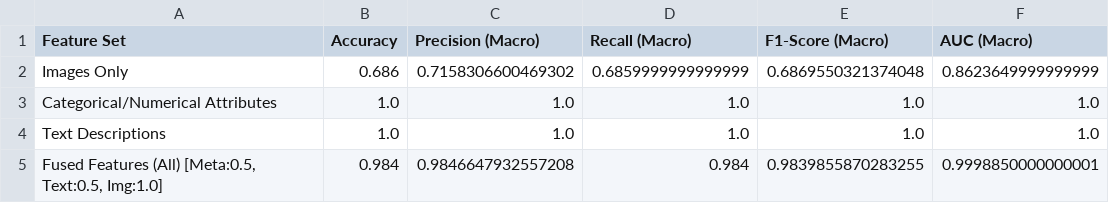
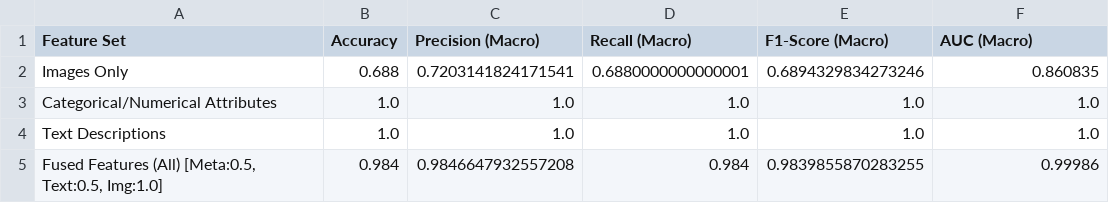
Before and after one commit to koramazzz/FruitAndVegetableRecognition, a CSV file: results/metrics/test_metrics.csv, drawn as a sheet.

```diff
--- a/results/metrics/test_metrics.csv
+++ b/results/metrics/test_metrics.csv
@@ -1,5 +1,5 @@
 Feature Set,Accuracy,Precision (Macro),Recall (Macro),F1-Score (Macro),AUC (Macro)
-Images Only,0.686,0.7158306600469302,0.6859999999999999,0.6869550321374048,0.8623649999999999
+Images Only,0.688,0.7203141824171541,0.6880000000000001,0.6894329834273246,0.860835
 Categorical/Numerical Attributes,1.0,1.0,1.0,1.0,1.0
 Text Descriptions,1.0,1.0,1.0,1.0,1.0
-"Fused Features (All) [Meta:0.5, Text:0.5, Img:1.0]",0.984,0.9846647932557208,0.984,0.9839855870283255,0.9998850000000001
+"Fused Features (All) [Meta:0.5, Text:0.5, Img:1.0]",0.984,0.9846647932557208,0.984,0.9839855870283255,0.99986
```
Also changed, not shown: results/comparison/comparison_results.csv, results/metrics/comparison_metrics.csv, 14 other files.
